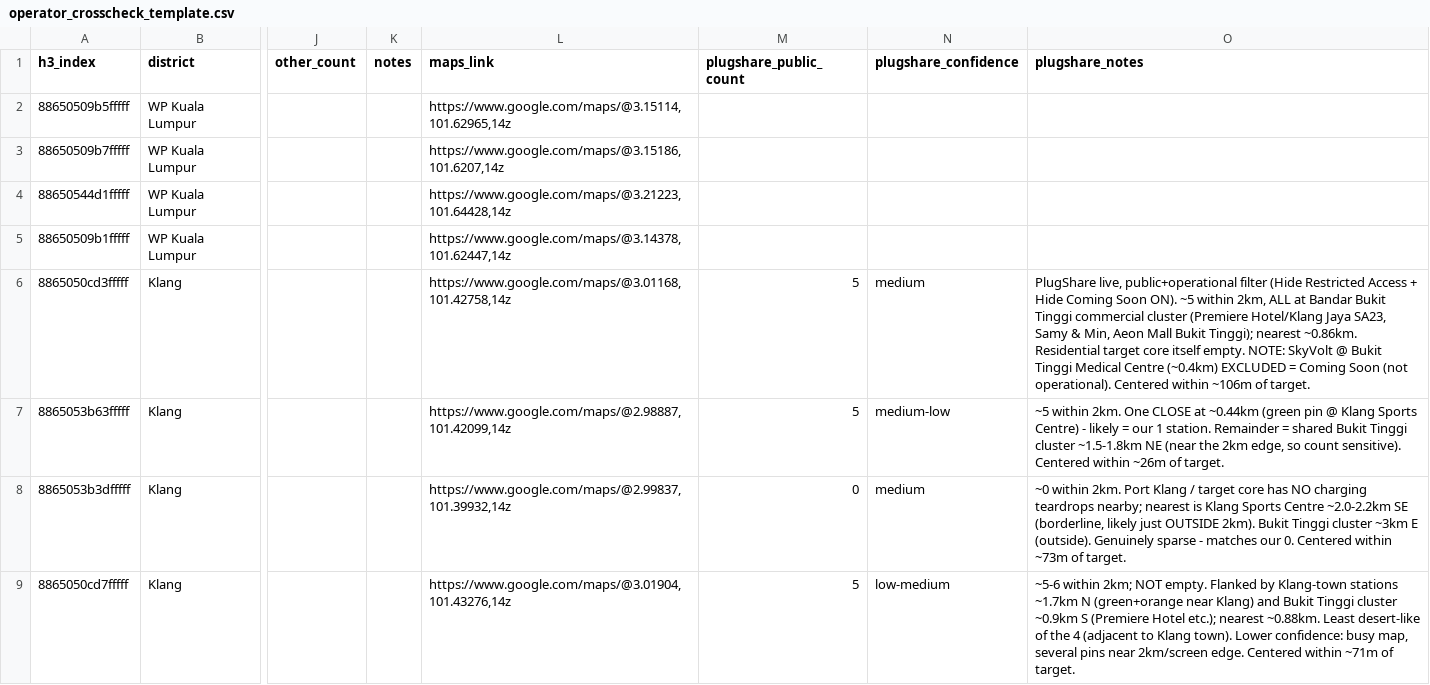
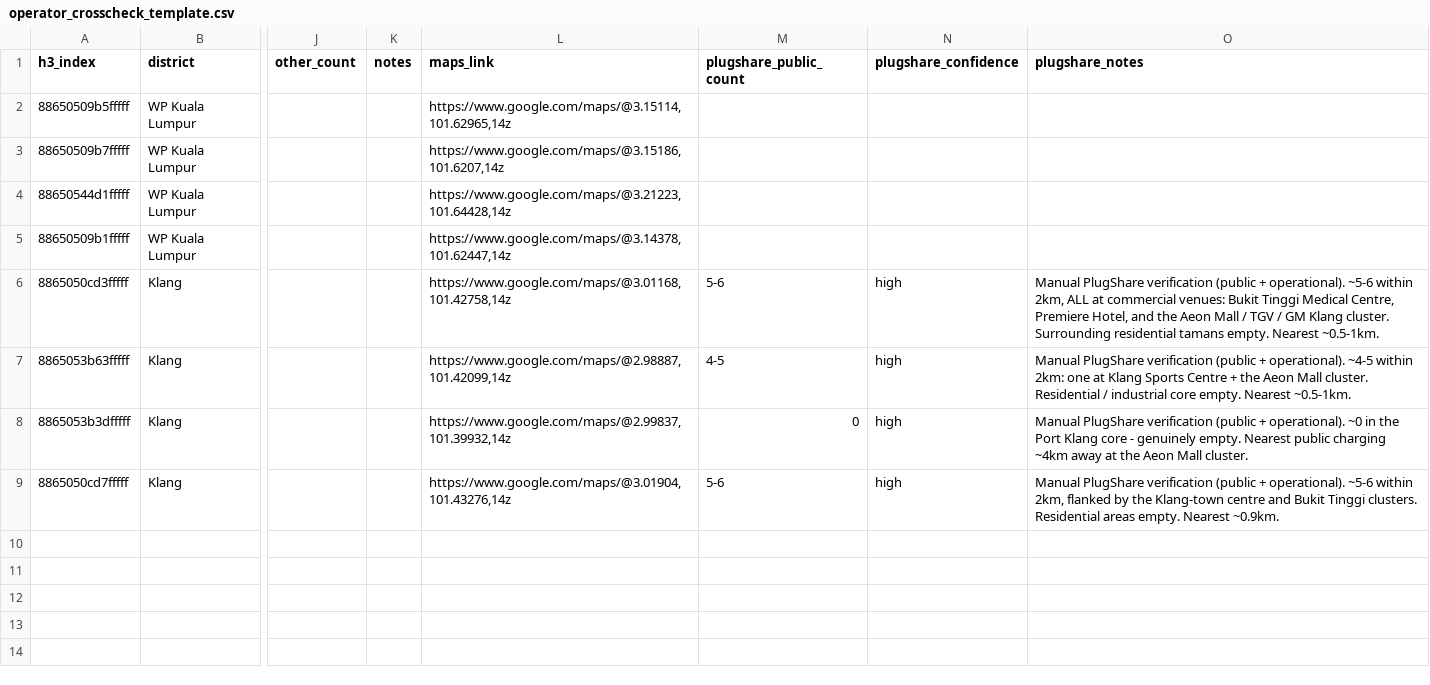
Before and after one commit to Ansonng0213/fyp-system, a CSV file: processed_data/operator_crosscheck_template.csv, drawn as a sheet; only a part is shown, gaps mark what is left out; the diff names each change by its address in the sheet, - before the commit and + after, or states it on an @@ line.

```diff
--- a/processed_data/operator_crosscheck_template.csv
+++ b/processed_data/operator_crosscheck_template.csv
-M6 (plugshare_public_count): 5
+M6 (plugshare_public_count): 5-6
-N6 (plugshare_confidence): medium
+N6 (plugshare_confidence): high
-O6 (plugshare_notes): PlugShare live, public+operational filter (Hide Restricted Access + Hide Coming Soon ON). ~5 within 2km, ALL at Bandar Bukit Tinggi commercial cluster (Premiere Hotel/Klang Jaya SA23, Samy & Min, Aeon Mall Bukit Tinggi); nearest ~0.86km. Residential target core itself empty. NOTE: SkyVolt @ Bukit Tinggi Medical Centre (~0.4km) EXCLUDED = Coming Soon (not operational). Centered within ~106m of target.
+O6 (plugshare_notes): Manual PlugShare verification (public + operational). ~5-6 within 2km, ALL at commercial venues: Bukit Tinggi Medical Centre, Premiere Hotel, and the Aeon Mall / TGV / GM Klang cluster. Surrounding residential tamans empty. Nearest ~0.5-1km.
-M7 (plugshare_public_count): 5
+M7 (plugshare_public_count): 4-5
-N7 (plugshare_confidence): medium-low
+N7 (plugshare_confidence): high
-O7 (plugshare_notes): ~5 within 2km. One CLOSE at ~0.44km (green pin @ Klang Sports Centre) - likely = our 1 station. Remainder = shared Bukit Tinggi cluster ~1.5-1.8km NE (near the 2km edge, so count sensitive). Centered within ~26m of target.
+O7 (plugshare_notes): Manual PlugShare verification (public + operational). ~4-5 within 2km: one at Klang Sports Centre + the Aeon Mall cluster. Residential / industrial core empty. Nearest ~0.5-1km.
-N8 (plugshare_confidence): medium
+N8 (plugshare_confidence): high
-O8 (plugshare_notes): ~0 within 2km. Port Klang / target core has NO charging teardrops nearby; nearest is Klang Sports Centre ~2.0-2.2km SE (borderline, likely just OUTSIDE 2km). Bukit Tinggi cluster ~3km E (outside). Genuinely sparse - matches our 0. Centered within ~73m of target.
+O8 (plugshare_notes): Manual PlugShare verification (public + operational). ~0 in the Port Klang core - genuinely empty. Nearest public charging ~4km away at the Aeon Mall cluster.
-M9 (plugshare_public_count): 5
+M9 (plugshare_public_count): 5-6
-N9 (plugshare_confidence): low-medium
+N9 (plugshare_confidence): high
-O9 (plugshare_notes): ~5-6 within 2km; NOT empty. Flanked by Klang-town stations ~1.7km N (green+orange near Klang) and Bukit Tinggi cluster ~0.9km S (Premiere Hotel etc.); nearest ~0.88km. Least desert-like of the 4 (adjacent to Klang town). Lower confidence: busy map, several pins near 2km/screen edge. Centered within ~71m of target.
+O9 (plugshare_notes): Manual PlugShare verification (public + operational). ~5-6 within 2km, flanked by the Klang-town centre and Bukit Tinggi clusters. Residential areas empty. Nearest ~0.9km.
```
Also changed, not shown: 2 other files.
